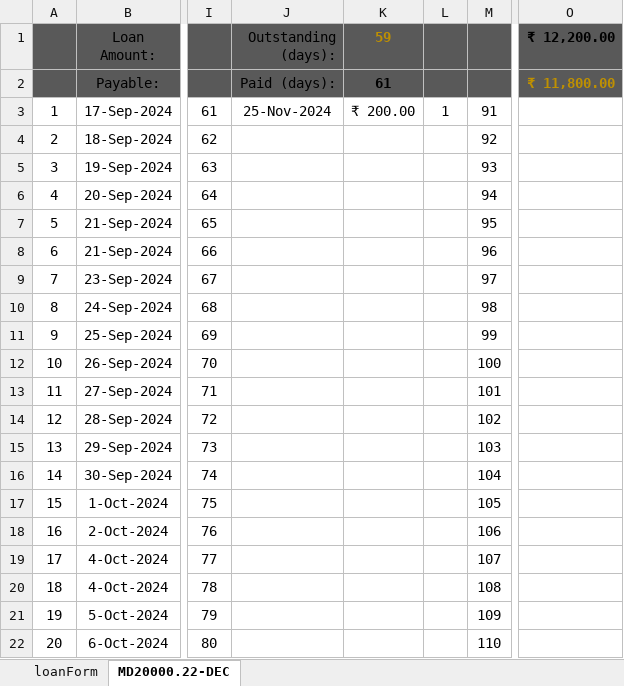
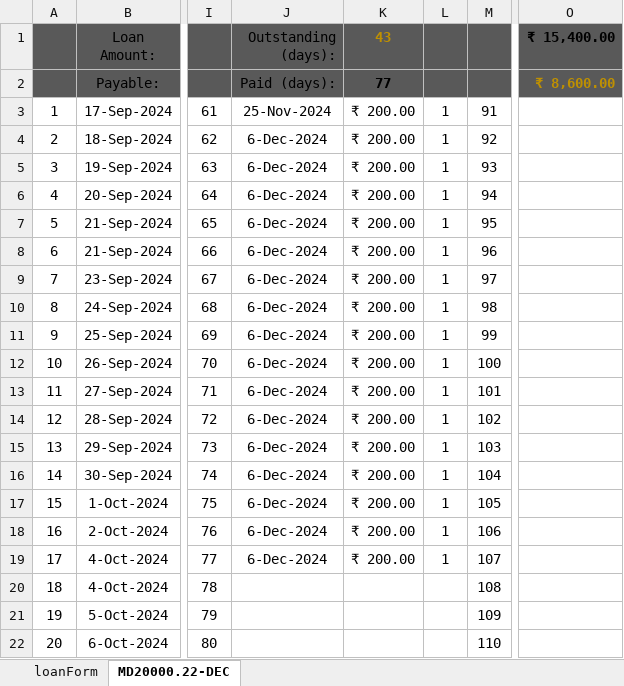
Before and after one commit to aboongm/tungfamFinance, an Excel workbook: LoanOfficer-A/2023/60 ricky.xlsx, sheet MD20000.22-DEC, drawn as a sheet; only a part is shown, gaps mark what is left out; values as stored, in another font and other column widths than the file's, no borders; the diff names each change by its address in the sheet, - before the commit and + after, or states it on an @@ line.

```diff
--- a/LoanOfficer-A/2023/60 ricky.xlsx (sheet MD20000.22-DEC)
+++ b/LoanOfficer-A/2023/60 ricky.xlsx (sheet MD20000.22-DEC)
-K1: 59
+K1: 43
-O1: ₹ 12,200.00
+O1: ₹ 15,400.00
-K2 (43): 61
+K2 (43): 77
-O2 (₹ 15,400.00): ₹ 11,800.00
+O2 (₹ 15,400.00): ₹ 8,600.00
-J4:J19 (Outstanding (days):): (empty)
+J4:J19 (Outstanding (days):): 6-Dec-2024
-K4:K19 (43): (empty)
+K4:K19 (43): ₹ 200.00
-L4:L19: (empty)
+L4:L19: 1
```
Also changed, not shown: LoanOfficer-A/2023/69 kh shyama.xlsx, LoanOfficer-A/LoanBook.xlsx, 30 other files.
